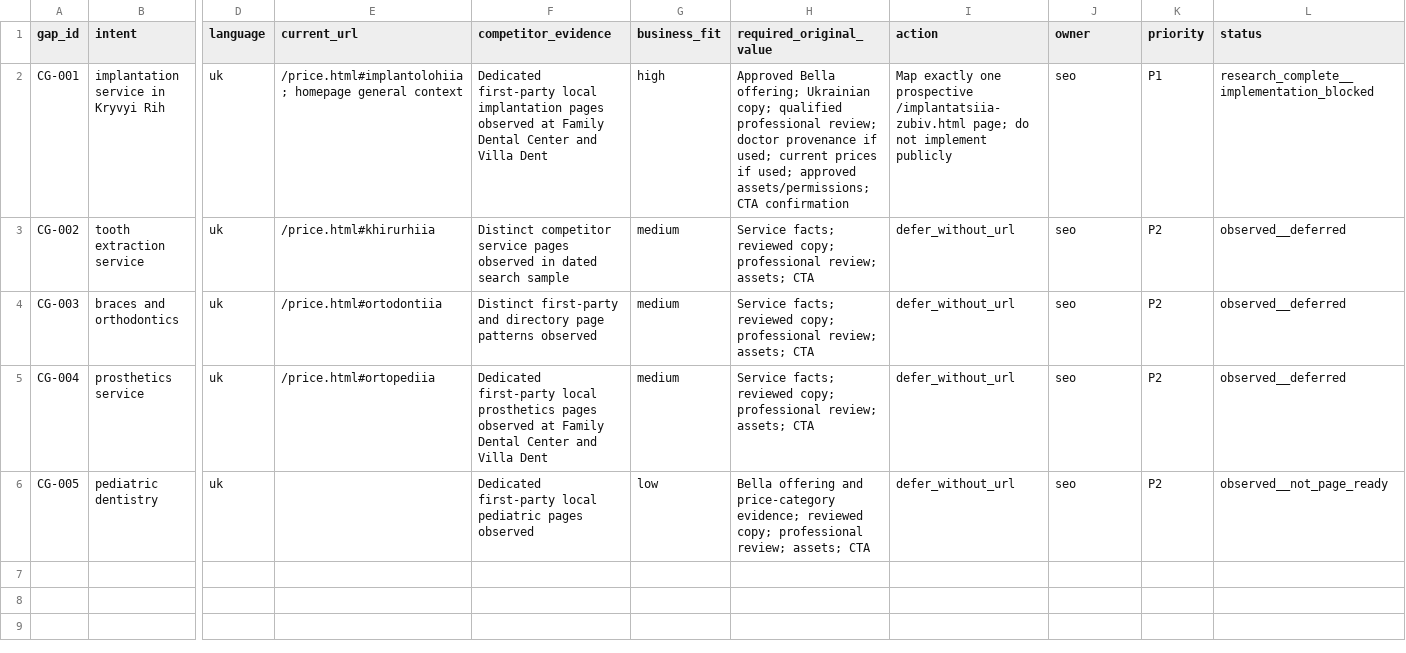
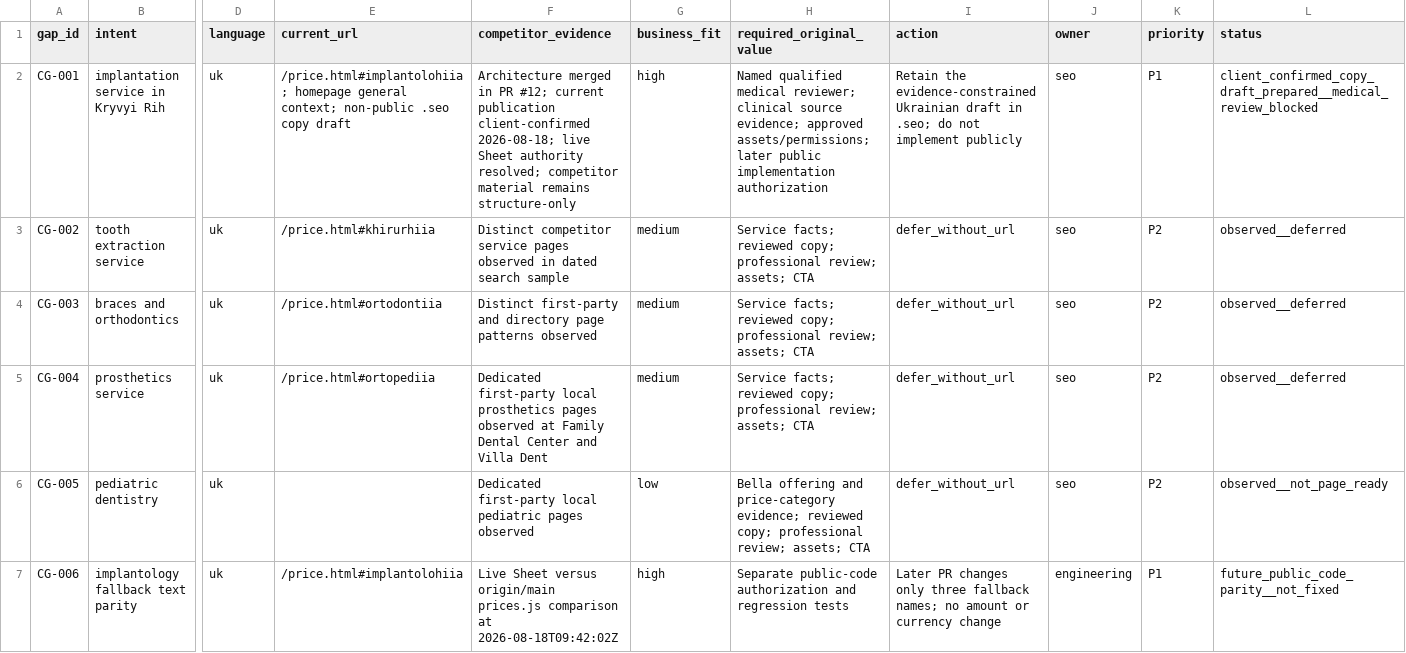
Before and after one commit to optidigitalagent/bella, a CSV file: .seo/content-gap-register.csv, drawn as a sheet; only a part is shown, gaps mark what is left out; rows hold the shown columns only; the diff names each change by its address in the sheet, - before the commit and + after, or states it on an @@ line.

```diff
--- a/.seo/content-gap-register.csv
+++ b/.seo/content-gap-register.csv
-E2 (current_url): …homepage general context
+E2 (current_url): …homepage general context; non-public .seo copy draft
-F2 (competitor_evidence): Dedicated first-party local implantation pages observed at Family Dental Center and Villa Dent
+F2 (competitor_evidence): Architecture merged in PR #12; current publication client-confirmed 2026-08-18; live Sheet authority resolved; competitor material remains structure-only
-H2 (required_original_value): Approved Bella offering; Ukrainian copy; qualified professional review; doctor provenance if used; current prices if used; approved assets/permissions; CTA confirmation
+H2 (required_original_value): Named qualified medical reviewer; clinical source evidence; approved assets/permissions; later public implementation authorization
-I2 (action): Map exactly one prospective /implantatsiia-zubiv.html page; do not…
+I2 (action): Retain the evidence-constrained Ukrainian draft in .seo; do not…
-L2 (status): research_complete__implementation_blocked
+L2 (status): client_confirmed_copy_draft_prepared__medical_review_blocked
+row 7: CG-006 | implantology fallback text parity | uk | /price.html#implantolohiia | Live Sheet versus origin/main prices.js comparison at 2026-08-18T09:42:02Z | high | Separate public-code authorization and regression tests | Later PR changes only three fallback names; no amount or currency change | engineering | P1 | future_public_code_parity__not_fixed
```
Also changed, not shown: .seo/backlog.csv, .seo/content-inventory.csv, 17 other files.
